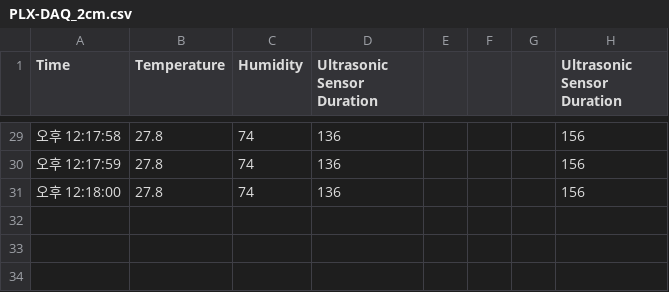
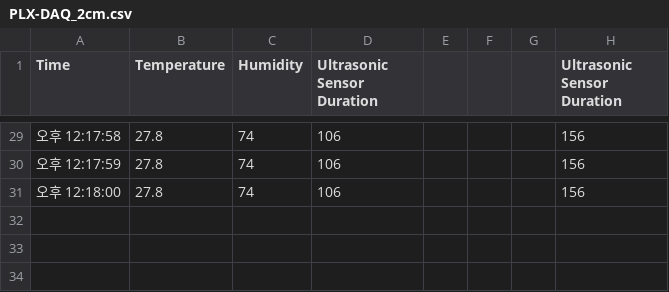
Before and after one commit to local1234567890/scienceUltraSound, a CSV file: PLX-DAQ_2cm.csv, drawn as a sheet; only a part is shown, gaps mark what is left out; the diff covers the shown part only.

```diff
--- a/PLX-DAQ_2cm.csv
+++ b/PLX-DAQ_2cm.csv
@@ -29,4 +29,4 @@
-오후 12:17:58,27.8,74,136,,,,156
-오후 12:17:59,27.8,74,136,,,,156
-오후 12:18:00,27.8,74,136,,,,156
+오후 12:17:58,27.8,74,106,,,,156
+오후 12:17:59,27.8,74,106,,,,156
+오후 12:18:00,27.8,74,106,,,,156
 ,,,,,,,
```
Also changed, not shown: 27 edited cells elsewhere in this file.
